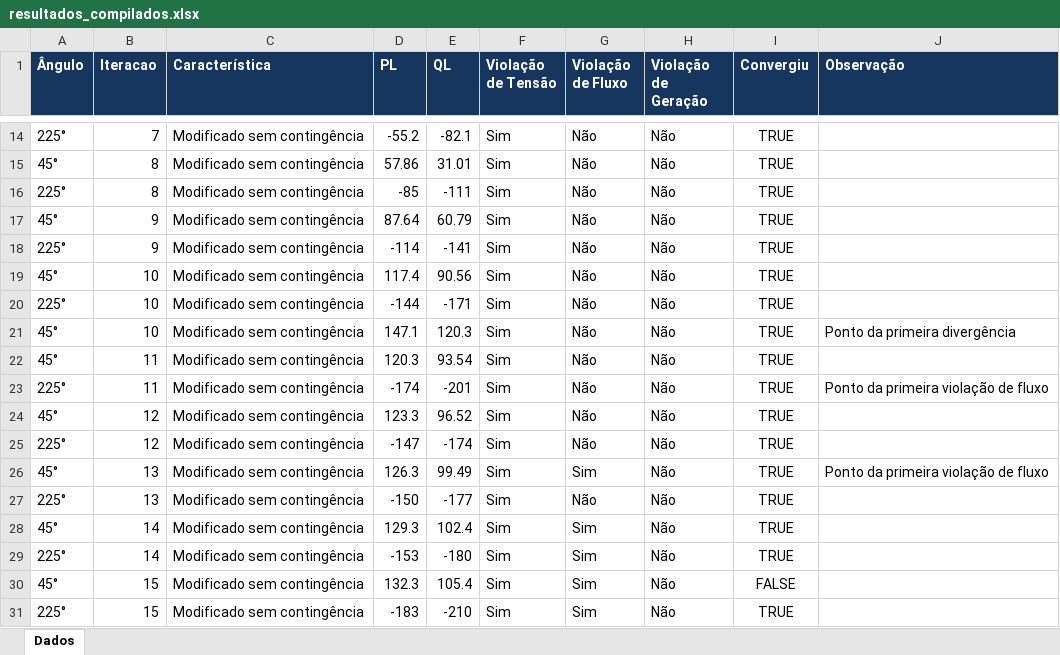
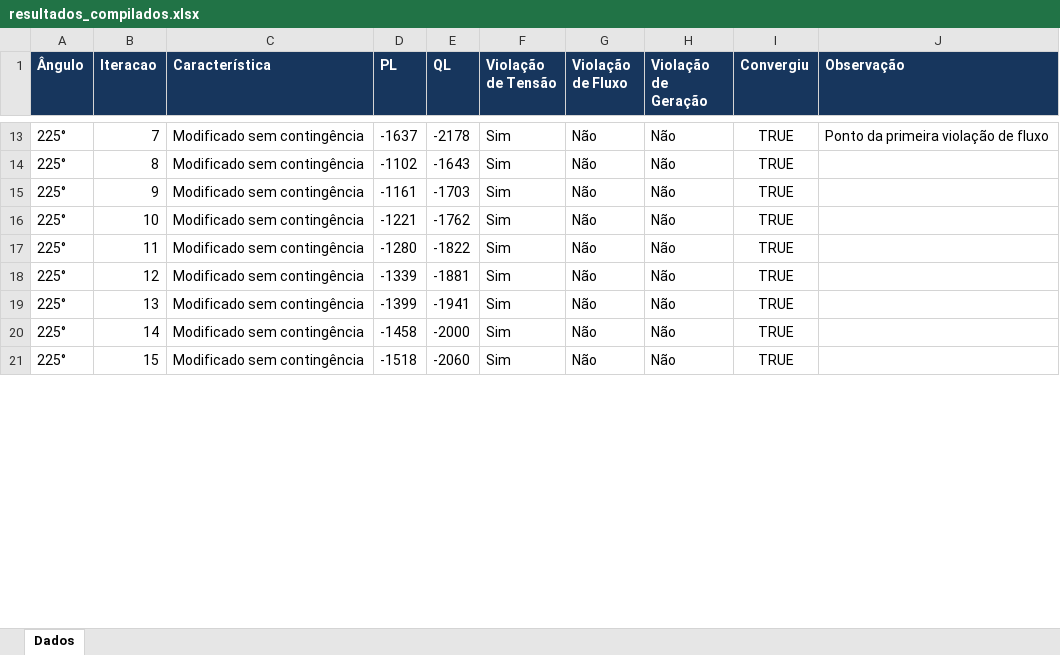
Before and after one commit to mclanini/PyTSOFlex, an Excel workbook: Graficos/arquivos/resultados_compilados.xlsx, sheet Dados, drawn as a sheet; only a part is shown, gaps mark what is left out; values as stored, in another font and other column widths than the file's, no borders; removed rows and columns are numbered as before the commit, all else as after; the diff covers the shown part only; the diff names each change by its address in the sheet, - before the commit and + after, or states it on an @@ line.

```diff
--- a/Graficos/arquivos/resultados_compilados.xlsx (sheet Dados)
+++ b/Graficos/arquivos/resultados_compilados.xlsx (sheet Dados)
-D13 (PL): -55.2
+D13 (PL): -1637
-E13 (QL): -82.1
+E13 (QL): -2178
-J13 (Observação): (empty)
+J13 (Observação): Ponto da primeira violação de fluxo
-row 15: 45° | 8 | Modificado sem contingência | 57.86 | 31.01 | Sim | Não | Não | TRUE
-D14 (PL): -85
+D14 (PL): -1102
-E14 (QL): -111
+E14 (QL): -1643
-row 17: 45° | 9 | Modificado sem contingência | 87.64 | 60.79 | Sim | Não | Não | TRUE
-D15 (PL): -114
+D15 (PL): -1161
-E15 (QL): -141
+E15 (QL): -1703
-row 19: 45° | 10 | Modificado sem contingência | 117.4 | 90.56 | Sim | Não | Não | TRUE
-D16 (PL): -144
+D16 (PL): -1221
-E16 (QL): -171
+E16 (QL): -1762
-row 21: 45° | 10 | Modificado sem contingência | 147.1 | 120.3 | Sim | Não | Não | TRUE | Ponto da primeira divergência
-row 22: 45° | 11 | Modificado sem contingência | 120.3 | 93.54 | Sim | Não | Não | TRUE
-D17 (PL): -174
+D17 (PL): -1280
-E17 (QL): -201
+E17 (QL): -1822
-J17 (Observação): Ponto da primeira violação de fluxo
+J17 (Observação): (empty)
-row 24: 45° | 12 | Modificado sem contingência | 123.3 | 96.52 | Sim | Não | Não | TRUE
-D18 (PL): -147
+D18 (PL): -1339
-E18 (QL): -174
+E18 (QL): -1881
-row 26: 45° | 13 | Modificado sem contingência | 126.3 | 99.49 | Sim | Sim | Não | TRUE | Ponto da primeira violação de fluxo
-D19 (PL): -150
+D19 (PL): -1399
-E19 (QL): -177
+E19 (QL): -1941
-row 28: 45° | 14 | Modificado sem contingência | 129.3 | 102.4 | Sim | Sim | Não | TRUE
-D20 (PL): -153
+D20 (PL): -1458
-E20 (QL): -180
+E20 (QL): -2000
-G20 (Violação de Fluxo): Sim
+G20 (Violação de Fluxo): Não
-row 30: 45° | 15 | Modificado sem contingência | 132.3 | 105.4 | Sim | Sim | Não | FALSE
-D21 (PL): -183
+D21 (PL): -1518
-E21 (QL): -210
+E21 (QL): -2060
-G21 (Violação de Fluxo): Sim
+G21 (Violação de Fluxo): Não
```
Also changed, not shown: 1 added row, 8 removed rows and 55 edited cells elsewhere in this sheet, Graficos/arquivos/resultados_varredura.xlsx, 13 other files.
